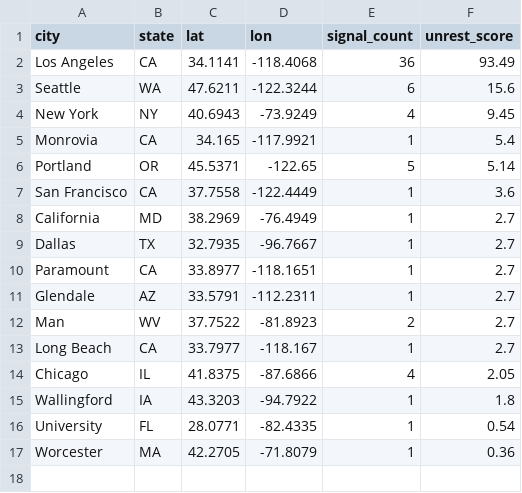
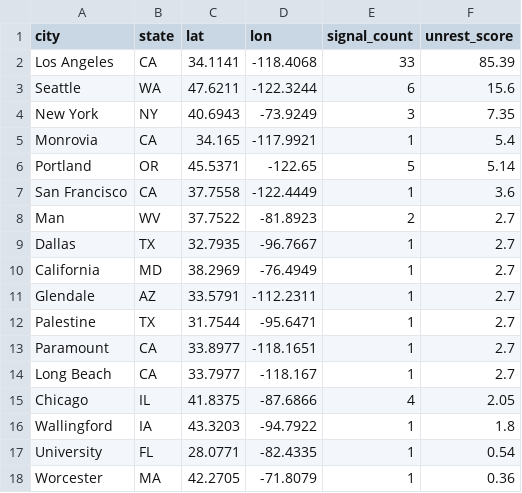
Before and after one commit to jeetb/civil-unrest-tracker, a CSV file: data/final/unrest_scores_168h.csv, drawn as a sheet.

```diff
--- a/data/final/unrest_scores_168h.csv
+++ b/data/final/unrest_scores_168h.csv
@@ -1,5 +1,5 @@
 city,state,lat,lon,signal_count,unrest_score
-Los Angeles,CA,34.1141,-118.4068,36,93.49
+Los Angeles,CA,34.1141,-118.4068,33,85.39
 Seattle,WA,47.6211,-122.3244,6,15.6
-New York,NY,40.6943,-73.9249,4,9.45
+New York,NY,40.6943,-73.9249,3,7.35
 Monrovia,CA,34.165,-117.9921,1,5.4
@@ -7,7 +7,8 @@ Portland,OR,45.5371,-122.65,5,5.14
 San Francisco,CA,37.7558,-122.4449,1,3.6
+Man,WV,37.7522,-81.8923,2,2.7
+Dallas,TX,32.7935,-96.7667,1,2.7
 California,MD,38.2969,-76.4949,1,2.7
-Dallas,TX,32.7935,-96.7667,1,2.7
+Glendale,AZ,33.5791,-112.2311,1,2.7
+Palestine,TX,31.7544,-95.6471,1,2.7
 Paramount,CA,33.8977,-118.1651,1,2.7
-Glendale,AZ,33.5791,-112.2311,1,2.7
-Man,WV,37.7522,-81.8923,2,2.7
 Long Beach,CA,33.7977,-118.167,1,2.7
```
Also changed, not shown: data/final/unrest_scores_24h.csv, data/processed/news_with_locations.csv, 4 other files.
